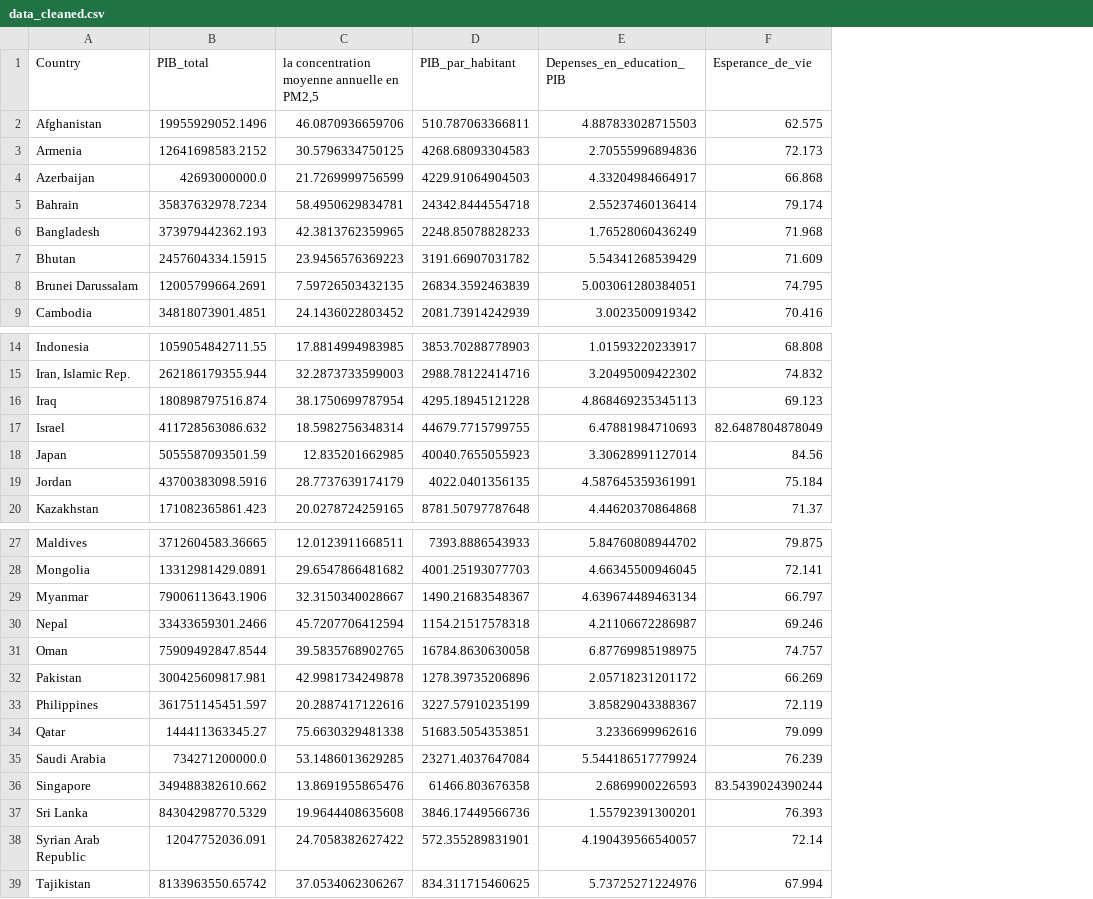
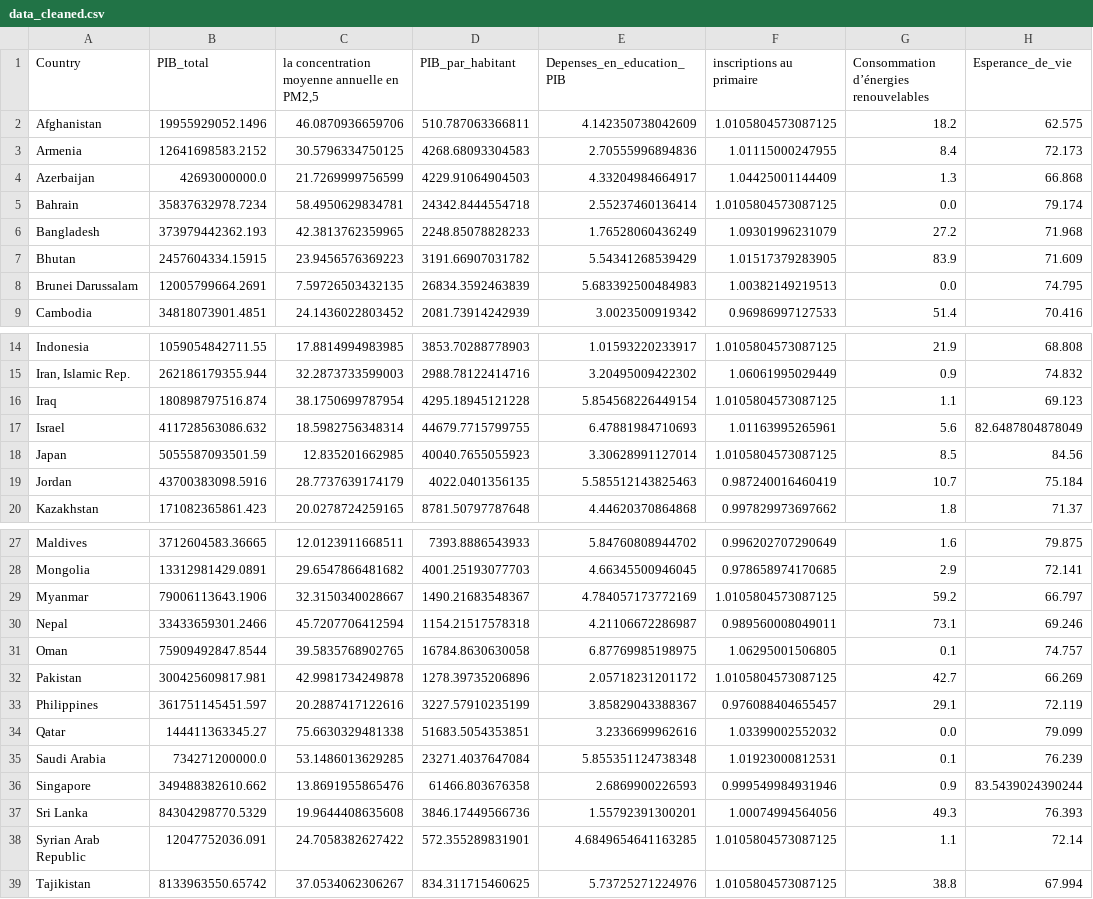
Before and after one commit to mohammed-elkyoud/Data-analyst-project-using-the-World-Bank-API, a CSV file: data_cleaned.csv, drawn as a sheet; only a part is shown, gaps mark what is left out; the diff covers the shown part only; the diff names each change by its address in the sheet, - before the commit and + after, or states it on an @@ line.

```diff
--- a/data_cleaned.csv
+++ b/data_cleaned.csv
+column F (inscriptions au primaire), rows 2-9: 1.0105804573087125 | 1.01115000247955 | 1.04425001144409 | 1.0105804573087125 | 1.09301996231079 | 1.01517379283905 | 1.00382149219513 | 0.96986997127533; rows 14-20: 1.0105804573087125 | 1.06061995029449 | 1.0105804573087125 | 1.01163995265961 | 1.0105804573087125 | 0.987240016460419 | 0.997829973697662; rows 27-39: 0.996202707290649 | 0.978658974170685 | 1.0105804573087125 | 0.989560008049011 | 1.06295001506805 | 1.0105804573087125 | 0.976088404655457 | 1.03399002552032 | 1.01923000812531 | 0.999549984931946 | 1.00074994564056 | 1.0105804573087125 | 1.0105804573087125
+column G, rows 1-9: Consommation d’énergies renouvelables | 18.2 | 8.4 | 1.3 | 0.0 | 27.2 | 83.9 | 0.0 | 51.4; rows 14-20: 21.9 | 0.9 | 1.1 | 5.6 | 8.5 | 10.7 | 1.8; rows 27-39: 1.6 | 2.9 | 59.2 | 73.1 | 0.1 | 42.7 | 29.1 | 0.0 | 0.1 | 0.9 | 49.3 | 1.1 | 38.8
-E2 (Depenses_en_education_PIB): 4.887833028715503
+E2 (Depenses_en_education_PIB): 4.142350738042609
-E8 (Depenses_en_education_PIB): 5.003061280384051
+E8 (Depenses_en_education_PIB): 5.683392500484983
-E16 (Depenses_en_education_PIB): 4.868469235345113
+E16 (Depenses_en_education_PIB): 5.854568226449154
-E19 (Depenses_en_education_PIB): 4.587645359361991
+E19 (Depenses_en_education_PIB): 5.585512143825463
-E29 (Depenses_en_education_PIB): 4.639674489463134
+E29 (Depenses_en_education_PIB): 4.784057173772169
-E35 (Depenses_en_education_PIB): 5.544186517779924
+E35 (Depenses_en_education_PIB): 5.855351124738348
-E38 (Depenses_en_education_PIB): 4.190439566540057
+E38 (Depenses_en_education_PIB): 4.6849654641163285
```
Also changed, not shown: 1 edited cell elsewhere in this file, 2 other files.
